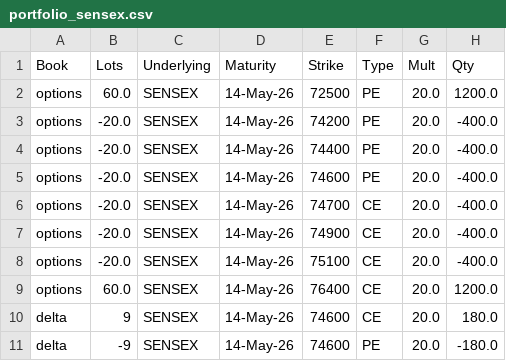
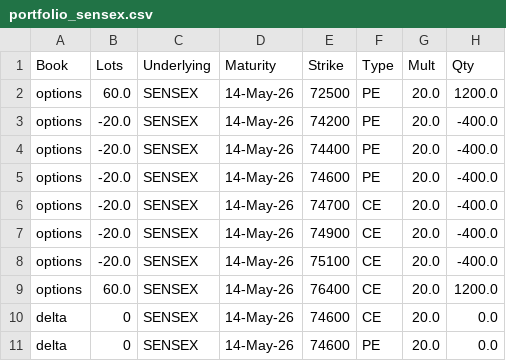
Before and after one commit to arishi257/fit_sensex, a CSV file: portfolio_sensex.csv, drawn as a sheet.

```diff
--- a/portfolio_sensex.csv
+++ b/portfolio_sensex.csv
@@ -9,3 +9,3 @@ options,-20.0,SENSEX,14-May-26,75100,CE,20.0,-400.0
 options,60.0,SENSEX,14-May-26,76400,CE,20.0,1200.0
-delta,9,SENSEX,14-May-26,74600,CE,20.0,180.0
-delta,-9,SENSEX,14-May-26,74600,PE,20.0,-180.0
+delta,0,SENSEX,14-May-26,74600,CE,20.0,0.0
+delta,0,SENSEX,14-May-26,74600,PE,20.0,0.0
```
Also changed, not shown: portfolio_sensex_trades.csv, 2 other files.
